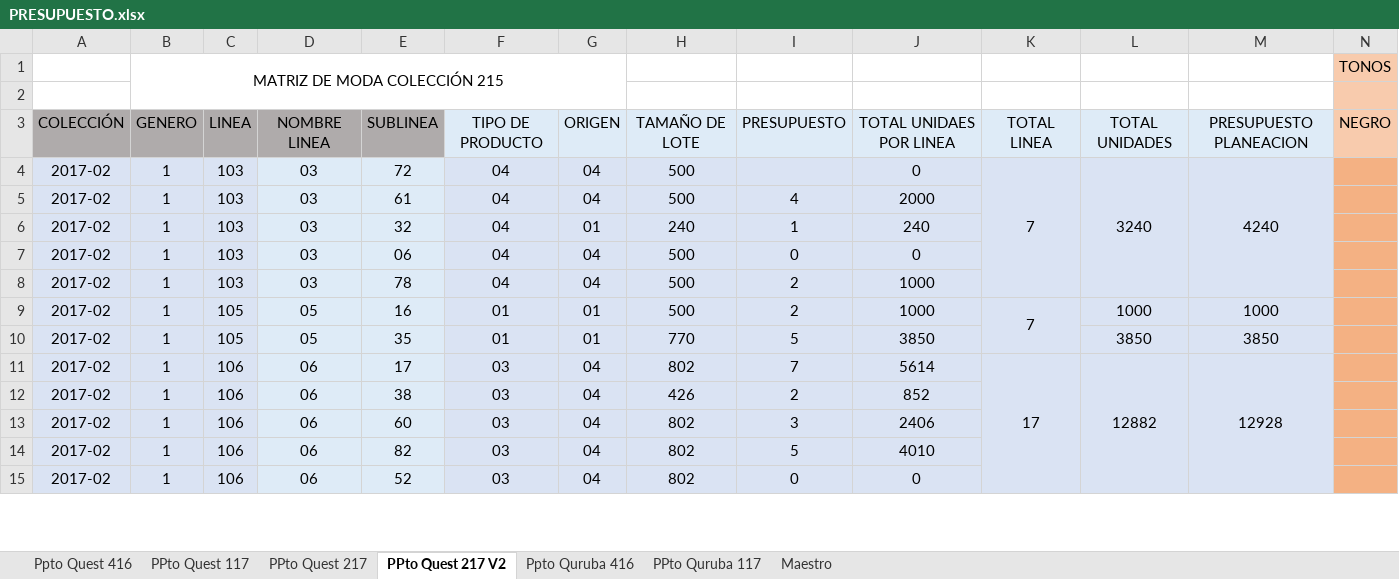
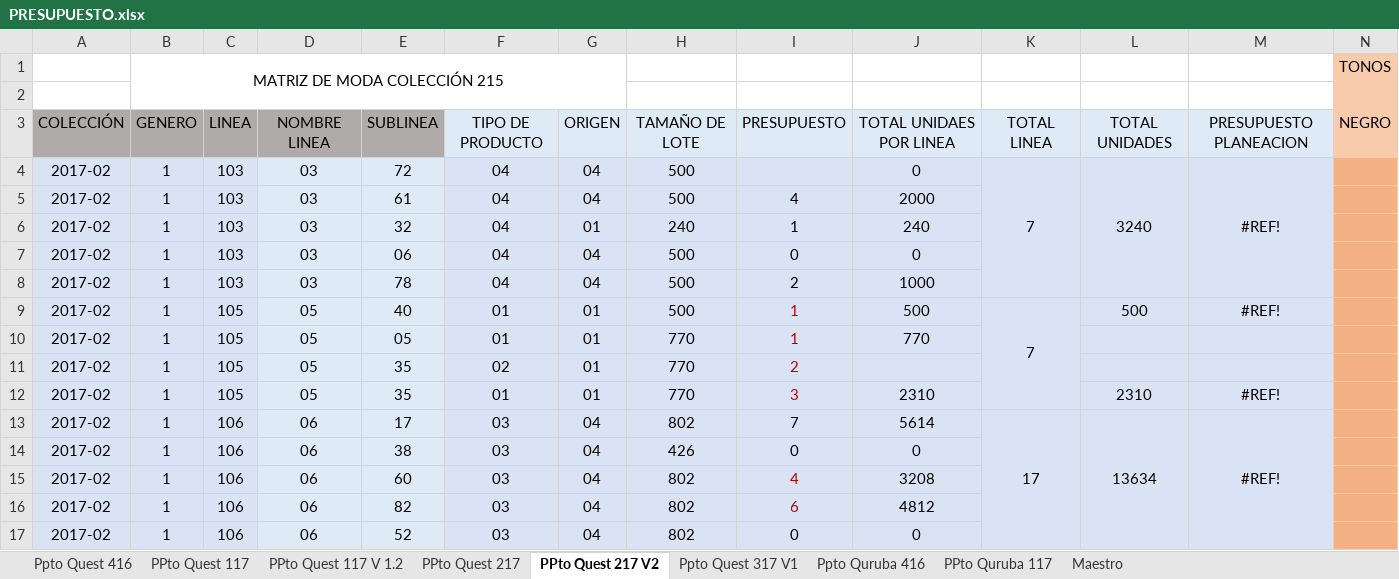
Before and after one commit to Uroboros94/QuestComercial, an Excel workbook: Fuentes/PRESUPUESTO.xlsx, sheet PPto Quest 217 V2, drawn as a sheet; only a part is shown; values as stored, in another font and other column widths than the file's, no borders; addresses are those after the commit; rows hold the shown columns only; the diff covers the shown part only; the diff names each change by its address in the sheet, - before the commit and + after, or states it on an @@ line.

```diff
--- a/Fuentes/PRESUPUESTO.xlsx (sheet PPto Quest 217 V2)
+++ b/Fuentes/PRESUPUESTO.xlsx (sheet PPto Quest 217 V2)
+sheet tab: PPto Quest 117 V 1.2
+sheet tab: Ppto Quest 317 V1
-M4: 4240
+M4: #REF!
-E9: 16
+E9: 40
-I9: 2
+I9: 1
-I9 text colour: black
+I9 text colour: #C00000
-J9: 1000
+J9: 500
-L9: 1000
+L9: 500
-M9: 1000
+M9: #REF!
+row 10: 2017-02 | 1 | 105 | 05 | 05 | 01 | 01 | 770 | 1 | 770
+row 11: 2017-02 | 1 | 105 | 05 | 35 | 02 | 01 | 770 | 2
-I12: 5
+I12: 3
-I12 text colour: black
+I12 text colour: #C00000
-J12: 3850
+J12: 2310
-L12: 3850
+L12: 2310
-M12: 3850
+M12: #REF!
-L13: 12882
+L13: 13634
-M13: 12928
+M13: #REF!
-I14: 2
+I14: 0
-J14: 852
+J14: 0
-I15: 3
+I15: 4
-I15:I16 text colour: black
+I15:I16 text colour: #C00000
-J15: 2406
+J15: 3208
-I16: 5
+I16: 6
-J16: 4010
+J16: 4812
```
Also changed, not shown: 7 added rows, 75 edited cells, cell formats and merged cells elsewhere in this sheet, sheet Maestro, sheet PPto Quest 117, formulas that keep their value, 4 other files.
